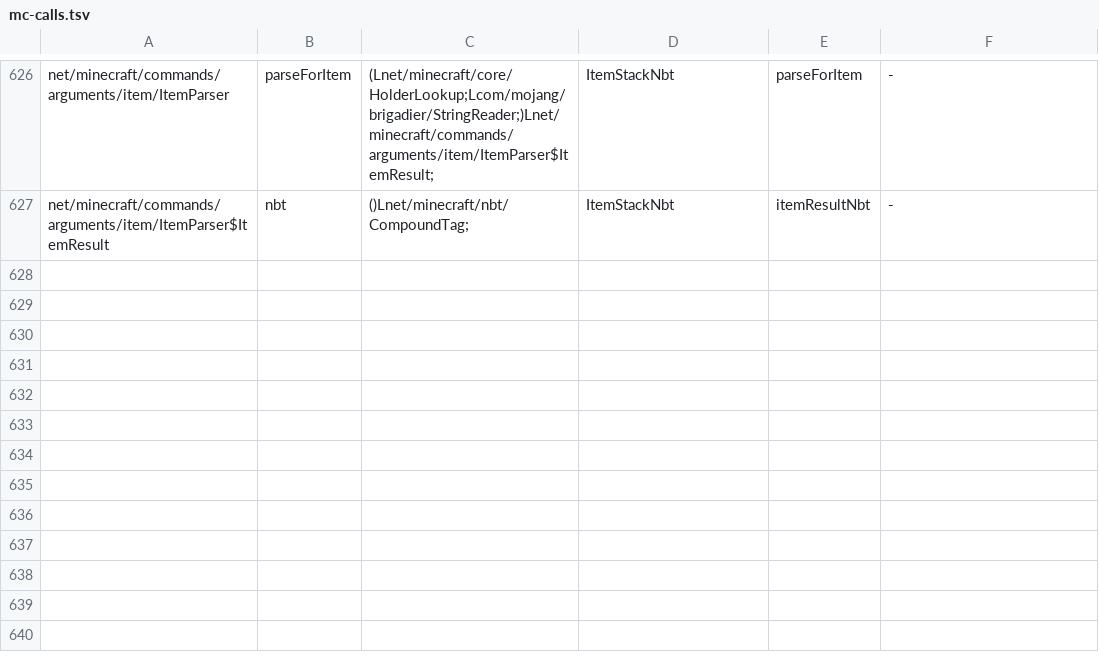
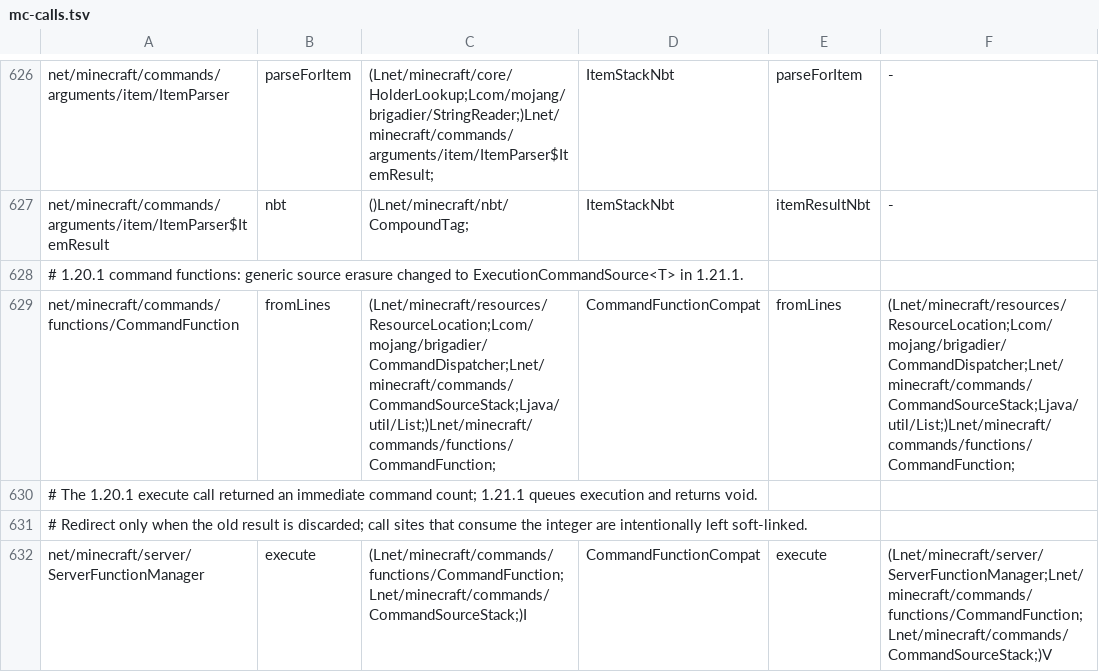
Before and after one commit to kylepitcock/Legacy-Connector, a TSV file: loader/src/main/resources/legacyconnector/forward/1.20.1/mc-calls.tsv, drawn as a sheet; only a part is shown, gaps mark what is left out.

Commit message:
Adapt Minecraft command function API changes

```diff
--- a/loader/src/main/resources/legacyconnector/forward/1.20.1/mc-calls.tsv
+++ b/loader/src/main/resources/legacyconnector/forward/1.20.1/mc-calls.tsv
@@ -627 +627,6 @@ net/minecraft/commands/arguments/item/ItemParser	parseForItem	(Lnet/minecraft/co
 net/minecraft/commands/arguments/item/ItemParser$ItemResult	nbt	()Lnet/minecraft/nbt/CompoundTag;	ItemStackNbt	itemResultNbt	-
+# 1.20.1 command functions: generic source erasure changed to ExecutionCommandSource<T> in 1.21.1.
+net/minecraft/commands/functions/CommandFunction	fromLines	(Lnet/minecraft/resources/ResourceLocation;Lcom/mojang/brigadier/CommandDispatcher;Lnet/minecraft/commands/CommandSourceStack;Ljava/util/List;)Lnet/minecraft/commands/functions/CommandFunction;	CommandFunctionCompat	fromLines	(Lnet/minecraft/resources/ResourceLocation;Lcom/mojang/brigadier/CommandDispatcher;Lnet/minecraft/commands/CommandSourceStack;Ljava/util/List;)Lnet/minecraft/commands/functions/CommandFunction;
+# The 1.20.1 execute call returned an immediate command count; 1.21.1 queues execution and returns void.
+# Redirect only when the old result is discarded; call sites that consume the integer are intentionally left soft-linked.
+net/minecraft/server/ServerFunctionManager	execute	(Lnet/minecraft/commands/functions/CommandFunction;Lnet/minecraft/commands/CommandSourceStack;)I	CommandFunctionCompat	execute	(Lnet/minecraft/server/ServerFunctionManager;Lnet/minecraft/commands/functions/CommandFunction;Lnet/minecraft/commands/CommandSourceStack;)V
```
Also changed, not shown: 3 other files.
